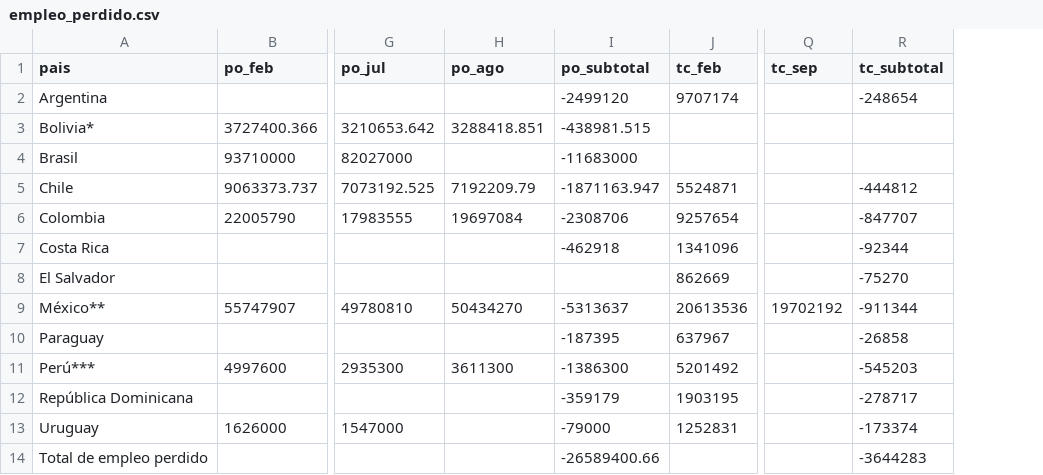
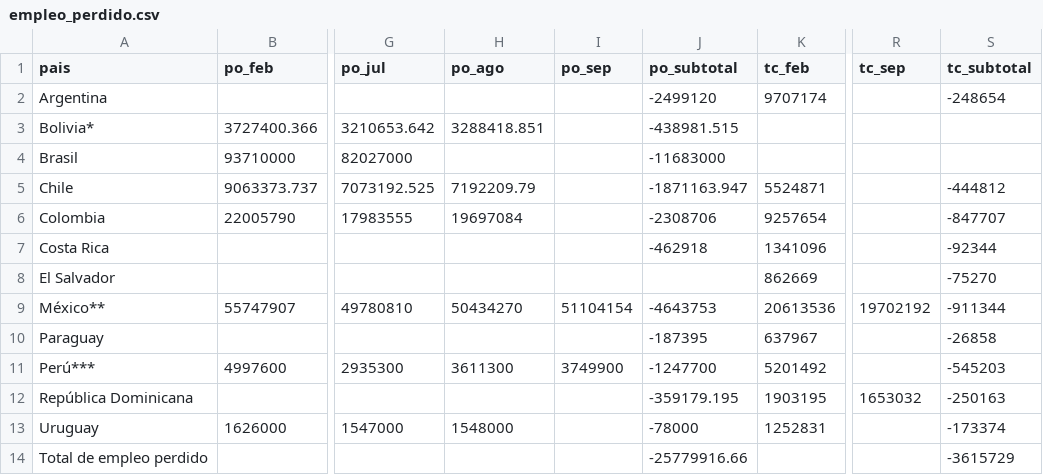
Before and after one commit to paoovela/BID, a CSV file: empleo_perdido.csv, drawn as a sheet; only a part is shown, gaps mark what is left out; addresses are those after the commit; the diff names each change by its address in the sheet, - before the commit and + after, or states it on an @@ line.

Commit message:
Add files via upload

```diff
--- a/empleo_perdido.csv
+++ b/empleo_perdido.csv
+column I (po_sep), rows 9-11: 51104154 |  | 3749900
-J9 (po_subtotal): -5313637
+J9 (po_subtotal): -4643753
-J11 (po_subtotal): -1386300
+J11 (po_subtotal): -1247700
-J12 (po_subtotal): -359179
+J12 (po_subtotal): -359179.195
-R12 (tc_sep): (empty)
+R12 (tc_sep): 1653032
-S12 (tc_subtotal): -278717
+S12 (tc_subtotal): -250163
-H13 (po_ago): (empty)
+H13 (po_ago): 1548000
-J13 (po_subtotal): -79000
+J13 (po_subtotal): -78000
-J14 (po_subtotal): -26589400.66
+J14 (po_subtotal): -25779916.66
-S14 (tc_subtotal): -3644283
+S14 (tc_subtotal): -3615729
```
